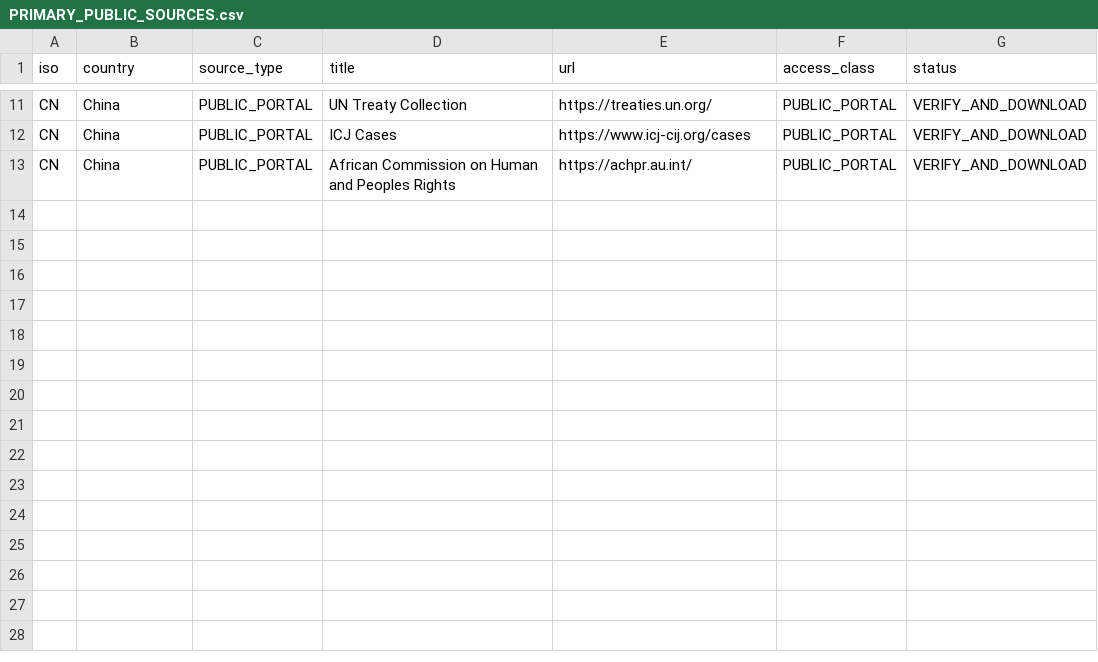
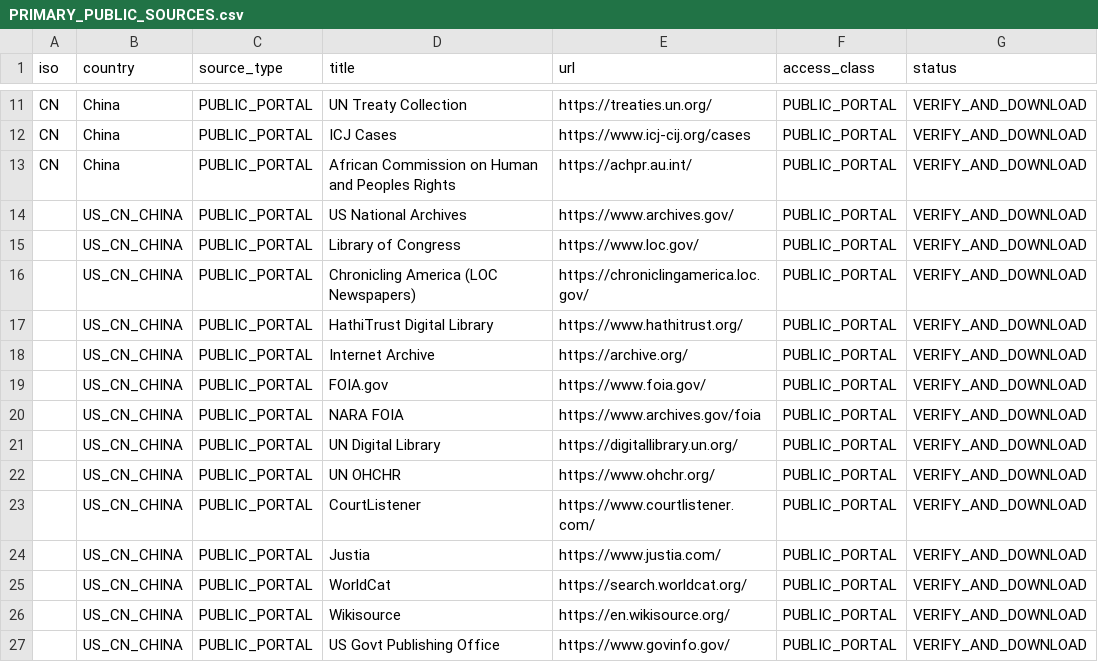
Before and after one commit to GlobalRestitutionAlliance/asia-us-cn-china-master-litigation, a CSV file: 03_Evidentiary_Exhibits/PRIMARY_PUBLIC_SOURCES.csv, drawn as a sheet; only a part is shown, gaps mark what is left out; the diff names each change by its address in the sheet, - before the commit and + after, or states it on an @@ line.

Commit message:
Expand primary public source registries (Batch 2)

```diff
--- a/03_Evidentiary_Exhibits/PRIMARY_PUBLIC_SOURCES.csv
+++ b/03_Evidentiary_Exhibits/PRIMARY_PUBLIC_SOURCES.csv
+row 14:  | US_CN_CHINA | PUBLIC_PORTAL | US National Archives | https://www.archives.gov/ | PUBLIC_PORTAL | VERIFY_AND_DOWNLOAD
+row 15:  | US_CN_CHINA | PUBLIC_PORTAL | Library of Congress | https://www.loc.gov/ | PUBLIC_PORTAL | VERIFY_AND_DOWNLOAD
+row 16:  | US_CN_CHINA | PUBLIC_PORTAL | Chronicling America (LOC Newspapers) | https://chroniclingamerica.loc.gov/ | PUBLIC_PORTAL | VERIFY_AND_DOWNLOAD
+row 17:  | US_CN_CHINA | PUBLIC_PORTAL | HathiTrust Digital Library | https://www.hathitrust.org/ | PUBLIC_PORTAL | VERIFY_AND_DOWNLOAD
+row 18:  | US_CN_CHINA | PUBLIC_PORTAL | Internet Archive | https://archive.org/ | PUBLIC_PORTAL | VERIFY_AND_DOWNLOAD
+row 19:  | US_CN_CHINA | PUBLIC_PORTAL | FOIA.gov | https://www.foia.gov/ | PUBLIC_PORTAL | VERIFY_AND_DOWNLOAD
+row 20:  | US_CN_CHINA | PUBLIC_PORTAL | NARA FOIA | https://www.archives.gov/foia | PUBLIC_PORTAL | VERIFY_AND_DOWNLOAD
+row 21:  | US_CN_CHINA | PUBLIC_PORTAL | UN Digital Library | https://digitallibrary.un.org/ | PUBLIC_PORTAL | VERIFY_AND_DOWNLOAD
+row 22:  | US_CN_CHINA | PUBLIC_PORTAL | UN OHCHR | https://www.ohchr.org/ | PUBLIC_PORTAL | VERIFY_AND_DOWNLOAD
+row 23:  | US_CN_CHINA | PUBLIC_PORTAL | CourtListener | https://www.courtlistener.com/ | PUBLIC_PORTAL | VERIFY_AND_DOWNLOAD
+row 24:  | US_CN_CHINA | PUBLIC_PORTAL | Justia | https://www.justia.com/ | PUBLIC_PORTAL | VERIFY_AND_DOWNLOAD
+row 25:  | US_CN_CHINA | PUBLIC_PORTAL | WorldCat | https://search.worldcat.org/ | PUBLIC_PORTAL | VERIFY_AND_DOWNLOAD
+row 26:  | US_CN_CHINA | PUBLIC_PORTAL | Wikisource | https://en.wikisource.org/ | PUBLIC_PORTAL | VERIFY_AND_DOWNLOAD
+row 27:  | US_CN_CHINA | PUBLIC_PORTAL | US Govt Publishing Office | https://www.govinfo.gov/ | PUBLIC_PORTAL | VERIFY_AND_DOWNLOAD
```
Also changed, not shown: 2 other files.
